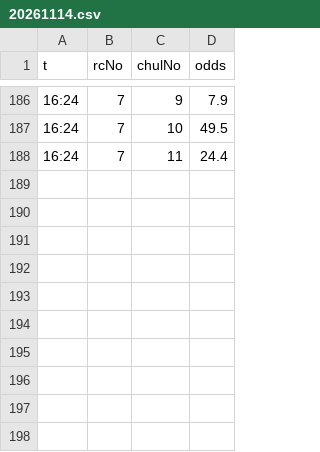
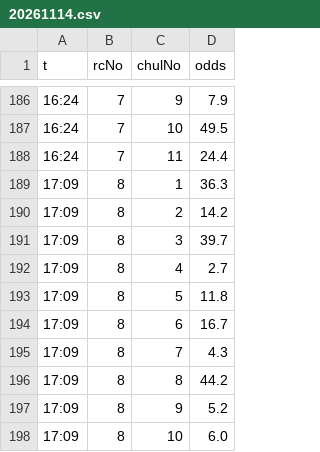
Before and after one commit to keibazul/horse-site, a CSV file: work/odds_snap/20261114.csv, drawn as a sheet; only a part is shown, gaps mark what is left out; the diff names each change by its address in the sheet, - before the commit and + after, or states it on an @@ line.

```diff
--- a/work/odds_snap/20261114.csv
+++ b/work/odds_snap/20261114.csv
+row 189: 17:09 | 8 | 1 | 36.3
+row 190: 17:09 | 8 | 2 | 14.2
+row 191: 17:09 | 8 | 3 | 39.7
+row 192: 17:09 | 8 | 4 | 2.7
+row 193: 17:09 | 8 | 5 | 11.8
+row 194: 17:09 | 8 | 6 | 16.7
+row 195: 17:09 | 8 | 7 | 4.3
+row 196: 17:09 | 8 | 8 | 44.2
+row 197: 17:09 | 8 | 9 | 5.2
+row 198: 17:09 | 8 | 10 | 6.0
```
Also changed, not shown: 10 other files.
